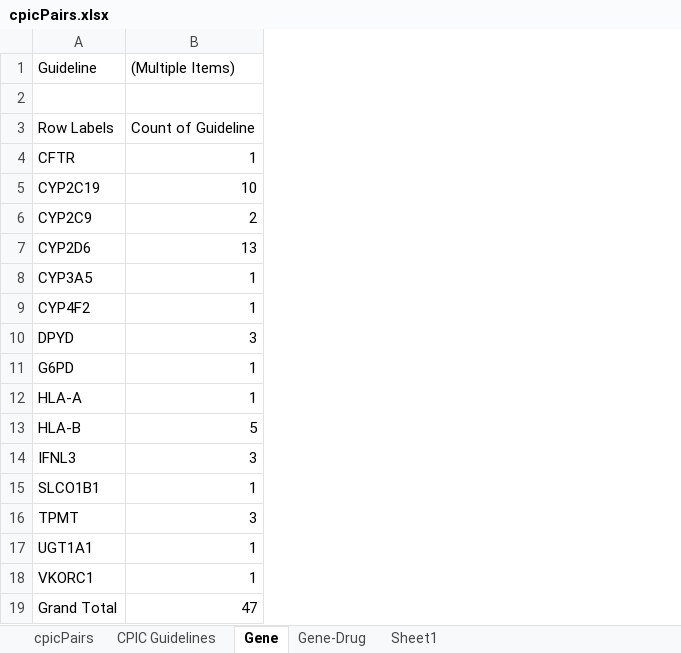
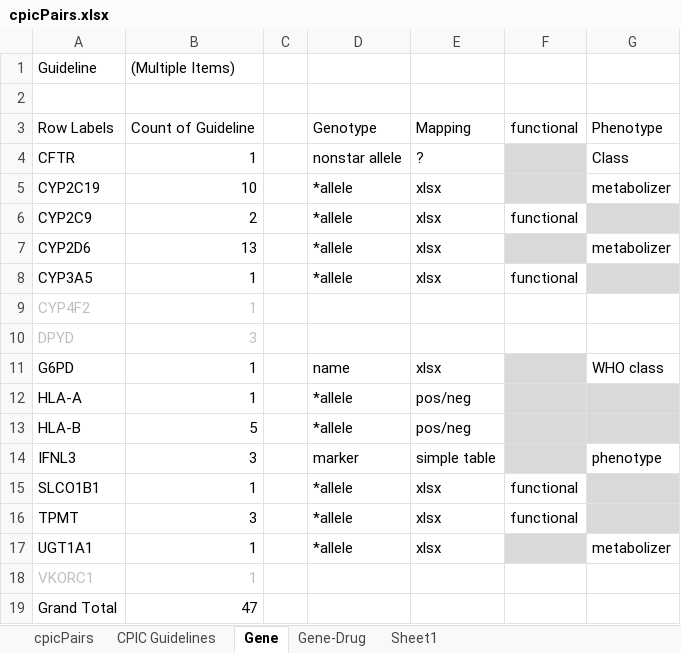
Before and after one commit to kgrid-objects/cpic-collection, an Excel workbook: cpicPairs.xlsx, sheet Gene, drawn as a sheet; values as stored, in another font and other column widths than the file's, no borders; the diff names each change by its address in the sheet, - before the commit and + after, or states it on an @@ line.

```diff
--- a/cpicPairs.xlsx (sheet Gene)
+++ b/cpicPairs.xlsx (sheet Gene)
+column C, empty
+column D, rows 3-17: Genotype | nonstar allele | *allele | *allele | *allele | *allele |  |  | name | *allele | *allele | marker | *allele | *allele | *allele
+column E, rows 3-17: Mapping | ? | xlsx | xlsx | xlsx | xlsx |  |  | xlsx | pos/neg | pos/neg | simple table | xlsx | xlsx | xlsx
+column F, rows 3-16: functional |  |  | functional |  | functional |  |  |  |  |  |  | functional | functional
+column G, rows 3-17: Phenotype | Class | metabolizer |  | metabolizer |  |  |  | WHO class |  |  | phenotype |  |  | metabolizer
-A9:B10 text colour: black
+A9:B10 text colour: #BFBFBF
-A18:B18 text colour: black
+A18:B18 text colour: #BFBFBF
```
Also changed, not shown: sheet Gene-Drug, 12 other files.
